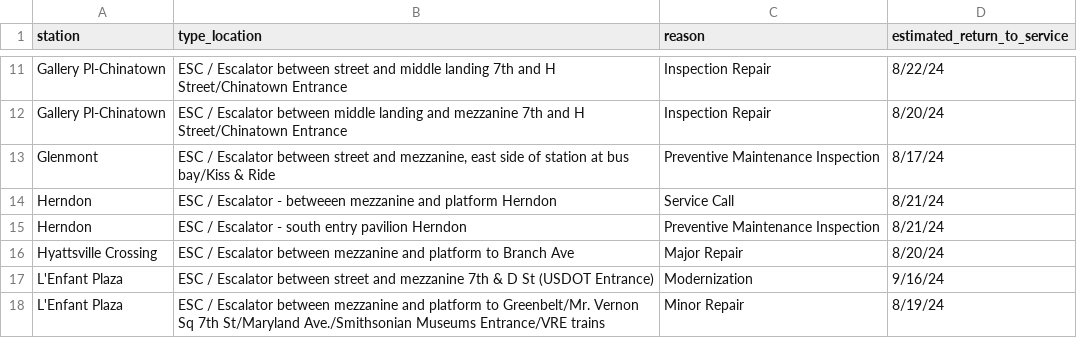
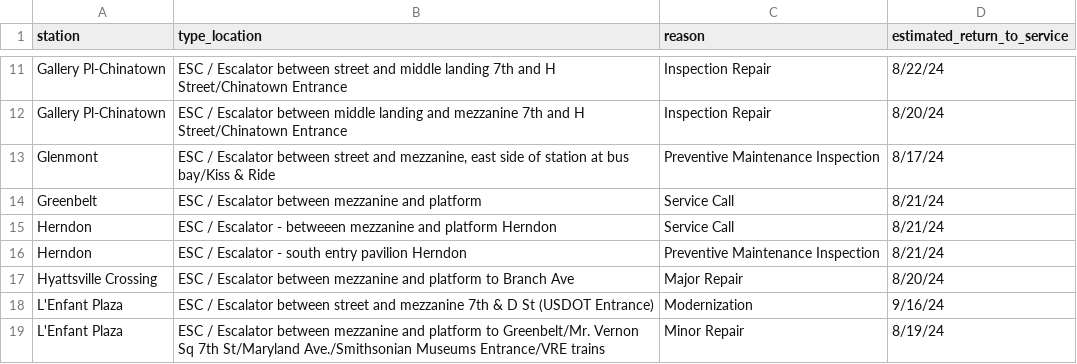
Before and after one commit to erxclau/wmata-elevators-escalators, a CSV file: outages.csv, drawn as a sheet; only a part is shown, gaps mark what is left out.

```diff
--- a/outages.csv
+++ b/outages.csv
@@ -13,2 +13,3 @@ Gallery Pl-Chinatown,ESC / Escalator between middle landing and mezzanine 7th an
 Glenmont,"ESC / Escalator between street and mezzanine, east side of station at bus bay/Kiss & Ride",Preventive Maintenance Inspection,8/17/24
+Greenbelt,ESC / Escalator between mezzanine and platform,Service Call,8/21/24
 Herndon,ESC / Escalator - betweeen mezzanine and platform Herndon,Service Call,8/21/24
```
